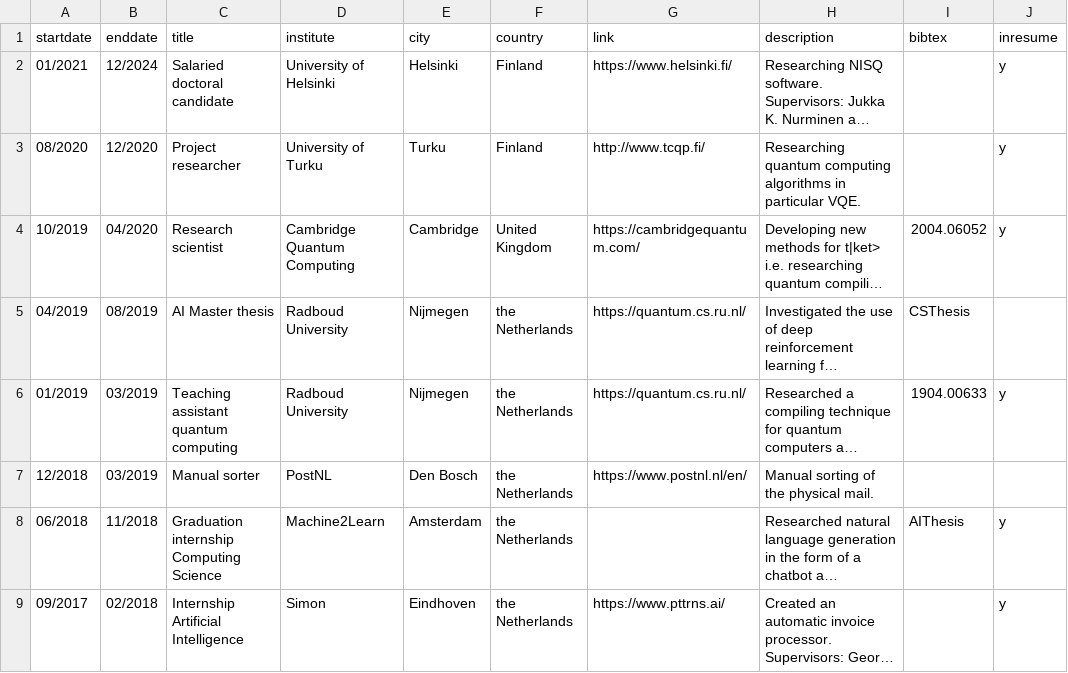
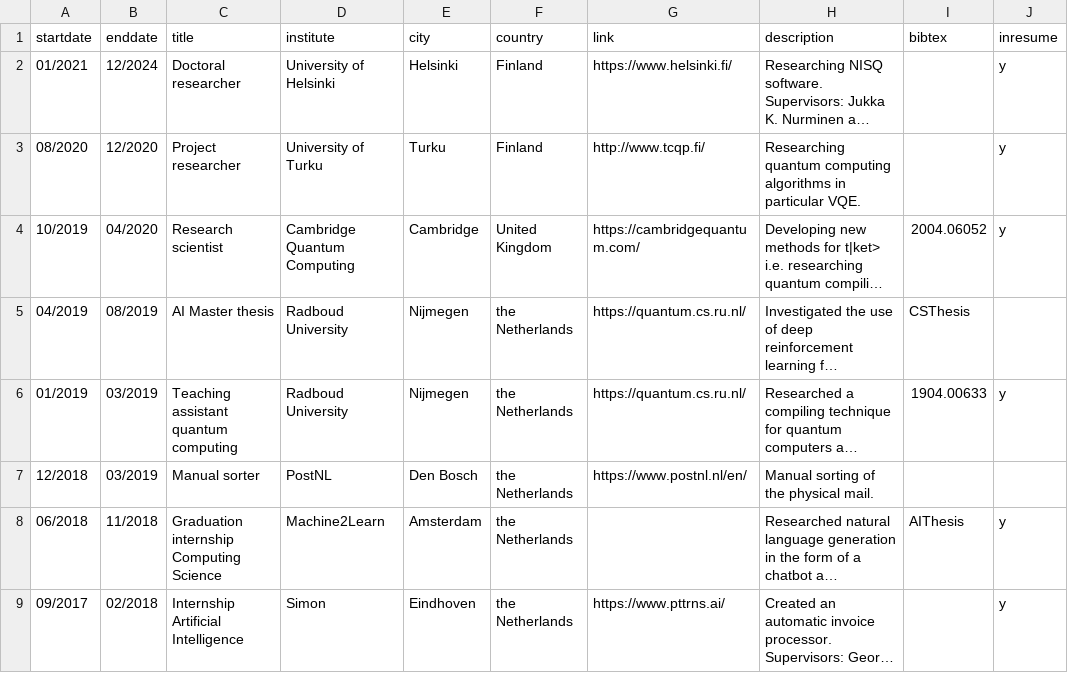
Before and after one commit to Aerylia/aerylia.github.io, a CSV file: experience.csv, drawn as a sheet; only a part is shown; long unchanged cells end in …; the diff names each change by its address in the sheet, - before the commit and + after, or states it on an @@ line.

```diff
--- a/experience.csv
+++ b/experience.csv
-C2 (title): Salaried doctoral candidate
+C2 (title): Doctoral researcher
```
Also changed, not shown: education.csv.
